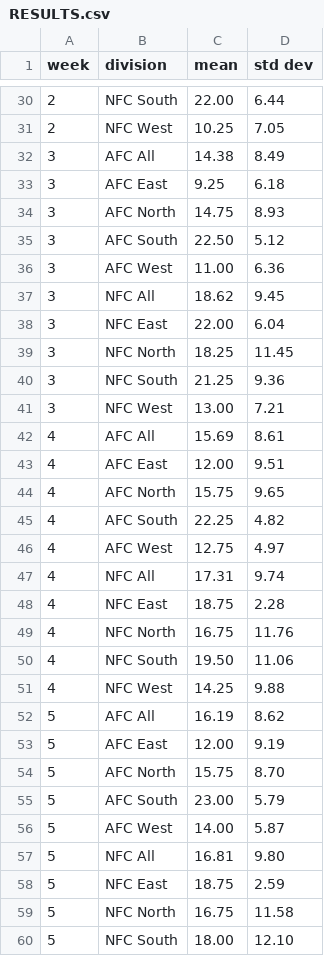
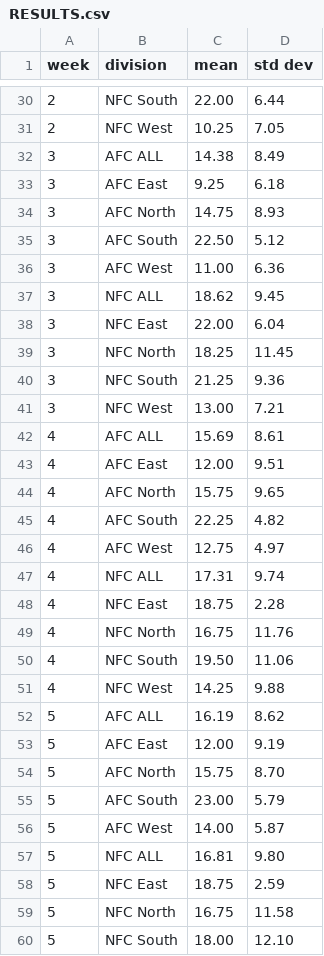
Before and after one commit to mfine/nfl-divisions-power-rankings, a CSV file: RESULTS.csv, drawn as a sheet; only a part is shown, gaps mark what is left out; the diff covers the shown part only.

Commit message:
divisions.

```diff
--- a/RESULTS.csv
+++ b/RESULTS.csv
@@ -31,3 +31,3 @@ week,division,mean,std dev
 2,NFC West,10.25,7.05
-3,AFC All,14.38,8.49
+3,AFC ALL,14.38,8.49
 3,AFC East,9.25,6.18
@@ -36,3 +36,3 @@ week,division,mean,std dev
 3,AFC West,11.00,6.36
-3,NFC All,18.62,9.45
+3,NFC ALL,18.62,9.45
 3,NFC East,22.00,6.04
@@ -41,3 +41,3 @@ week,division,mean,std dev
 3,NFC West,13.00,7.21
-4,AFC All,15.69,8.61
+4,AFC ALL,15.69,8.61
 4,AFC East,12.00,9.51
@@ -46,3 +46,3 @@ week,division,mean,std dev
 4,AFC West,12.75,4.97
-4,NFC All,17.31,9.74
+4,NFC ALL,17.31,9.74
 4,NFC East,18.75,2.28
@@ -51,3 +51,3 @@ week,division,mean,std dev
 4,NFC West,14.25,9.88
-5,AFC All,16.19,8.62
+5,AFC ALL,16.19,8.62
 5,AFC East,12.00,9.19
@@ -56,3 +56,3 @@ week,division,mean,std dev
 5,AFC West,14.00,5.87
-5,NFC All,16.81,9.80
+5,NFC ALL,16.81,9.80
 5,NFC East,18.75,2.59
```
Also changed, not shown: 6 edited cells elsewhere in this file, 3 other files.
